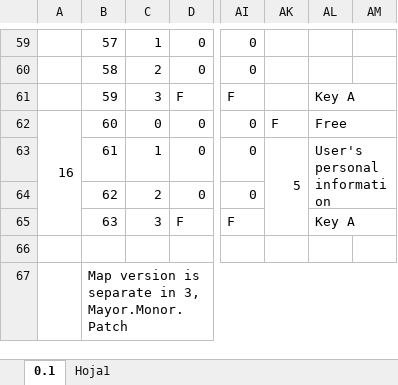
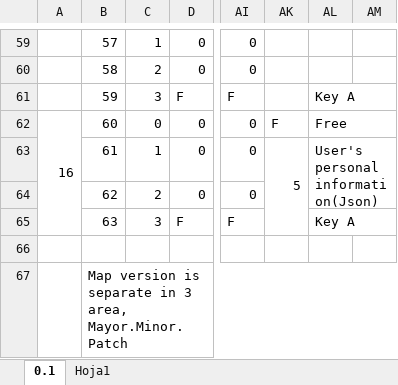
Before and after one commit to rastafareysoft/localpay, an Excel workbook: apps/misc/desing/Map card.xlsx, sheet 0.1, drawn as a sheet; only a part is shown, gaps mark what is left out; values as stored, in another font and other column widths than the file's, no cell formats; the diff covers the shown part only; the diff names each change by its address in the sheet, - before the commit and + after, or states it on an @@ line.

```diff
--- a/apps/misc/desing/Map card.xlsx (sheet 0.1)
+++ b/apps/misc/desing/Map card.xlsx (sheet 0.1)
-AL63: User's personal information
+AL63: User's personal information(Json)
-B67: …separate in 3, Mayor.Monor.Patch
+B67: …separate in 3 area, Mayor.Minor.Patch
```
Also changed, not shown: 36 edited cells and merged cells elsewhere in this sheet, cell formats, 34 other files.
